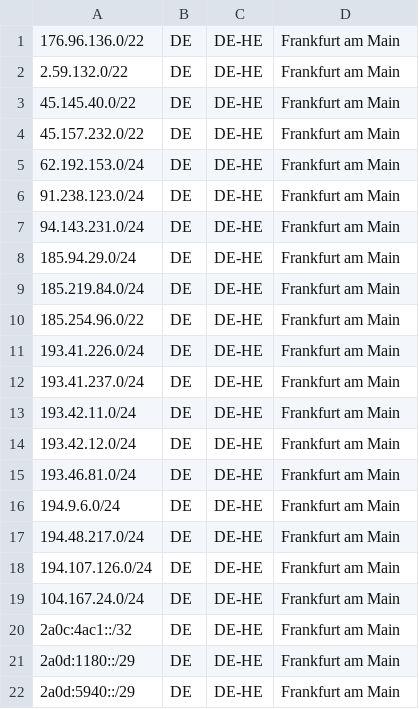
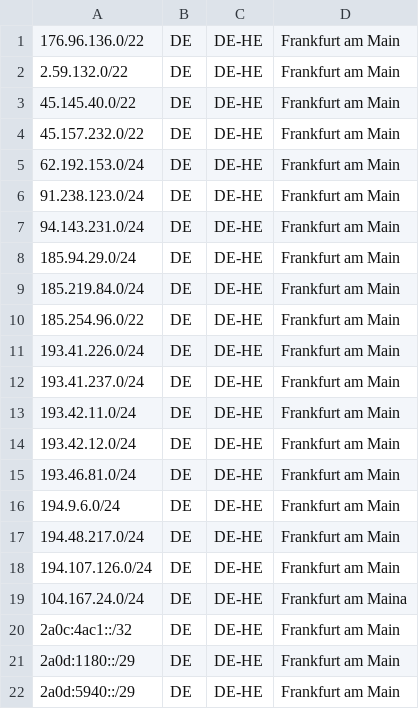
Before and after one commit to dataforestgmbh/geo, a CSV file: geofeed.csv, drawn as a sheet.

Commit message:
Update geofeed.csv

```diff
--- a/geofeed.csv
+++ b/geofeed.csv
@@ -18,3 +18,3 @@
 194.107.126.0/24,DE,DE-HE,Frankfurt am Main,
-104.167.24.0/24,DE,DE-HE,Frankfurt am Main,
+104.167.24.0/24,DE,DE-HE,Frankfurt am Maina,
 2a0c:4ac1::/32,DE,DE-HE,Frankfurt am Main,
```
